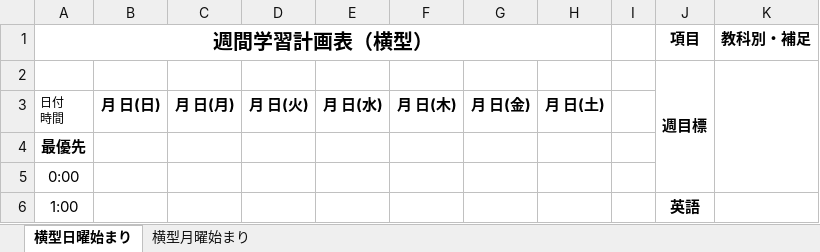
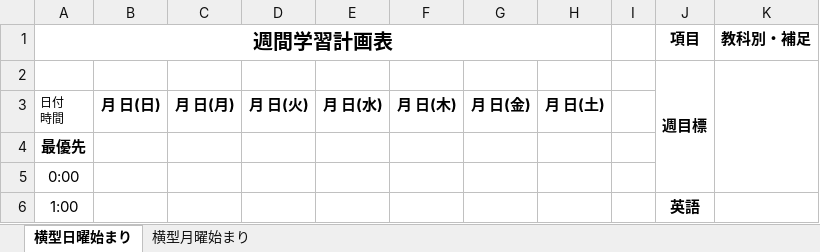
Before and after one commit to nakagaway218/remotion, an Excel workbook: Studymaterials/週間学習計画表生徒用_横型.xlsx, sheet 横型日曜始まり, drawn as a sheet; only a part is shown; values as stored, in another font and other column widths than the file's, no borders; the diff names each change by its address in the sheet, - before the commit and + after, or states it on an @@ line.

```diff
--- a/Studymaterials/週間学習計画表生徒用_横型.xlsx (sheet 横型日曜始まり)
+++ b/Studymaterials/週間学習計画表生徒用_横型.xlsx (sheet 横型日曜始まり)
-A1: 週間学習計画表（横型）
+A1: 週間学習計画表
```
Also changed, not shown: sheet 横型月曜始まり, Studymaterials/日本語助動詞一覧.xlsx, Studymaterials/生活記録表生徒用_横型.xlsx, 3 other files.
